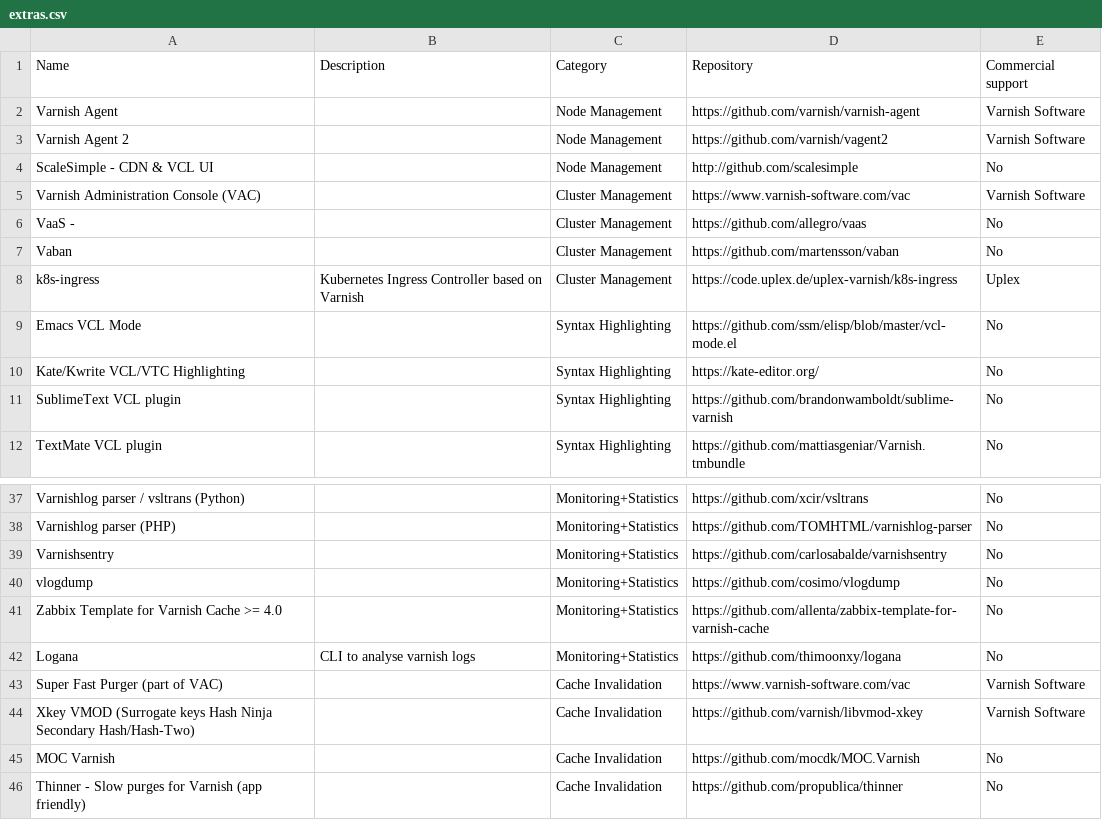
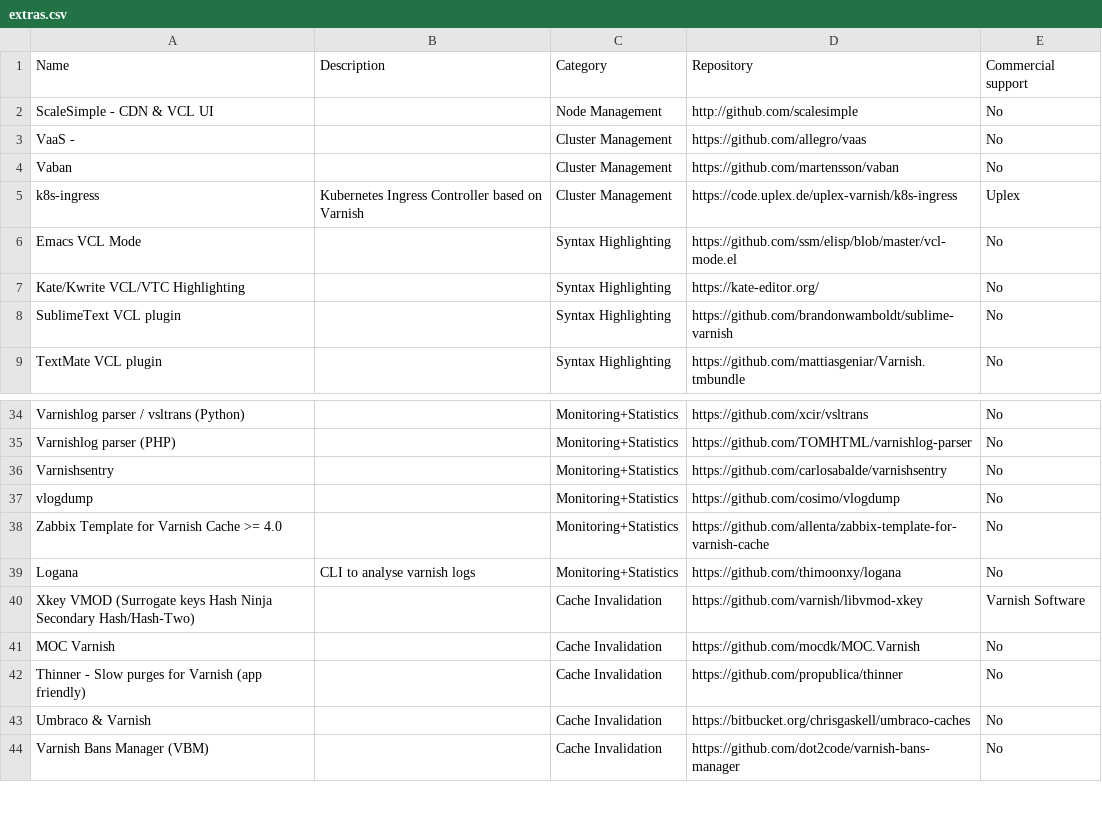
Before and after one commit to varnishcache/homepage, a CSV file: R1/source/extras/extras.csv, drawn as a sheet; only a part is shown, gaps mark what is left out; the shorter side is filled out with more unchanged rows.

Commit message:
Remove archived projects from Varnish Software

```diff
--- a/R1/source/extras/extras.csv
+++ b/R1/source/extras/extras.csv
@@ -1,6 +1,3 @@
 Name,Description,Category,Repository,Commercial support
-Varnish Agent,,Node Management,https://github.com/varnish/varnish-agent,Varnish Software
-Varnish Agent 2,,Node Management,https://github.com/varnish/vagent2,Varnish Software
 ScaleSimple - CDN & VCL UI,,Node Management,http://github.com/scalesimple,No
-Varnish Administration Console (VAC),,Cluster Management,https://www.varnish-software.com/vac,Varnish Software
 VaaS -,,Cluster Management,https://github.com/allegro/vaas,No
@@ -42,3 +39,2 @@ Zabbix Template for Varnish Cache >= 4.0,,Monitoring+Statistics,https://github.c
 Logana,CLI to analyse varnish logs,Monitoring+Statistics,https://github.com/thimoonxy/logana,No
-Super Fast Purger (part of VAC),,Cache Invalidation,https://www.varnish-software.com/vac,Varnish Software
 Xkey VMOD (Surrogate keys Hash Ninja Secondary Hash/Hash-Two),,Cache Invalidation,https://github.com/varnish/libvmod-xkey,Varnish Software
```
